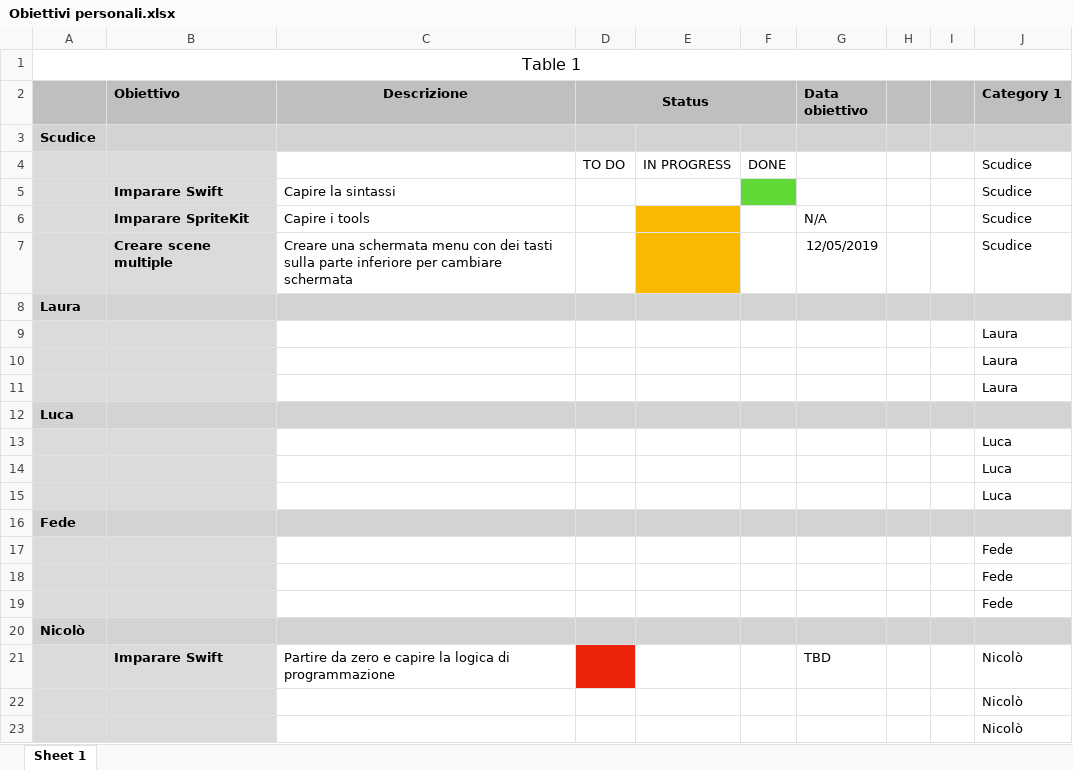
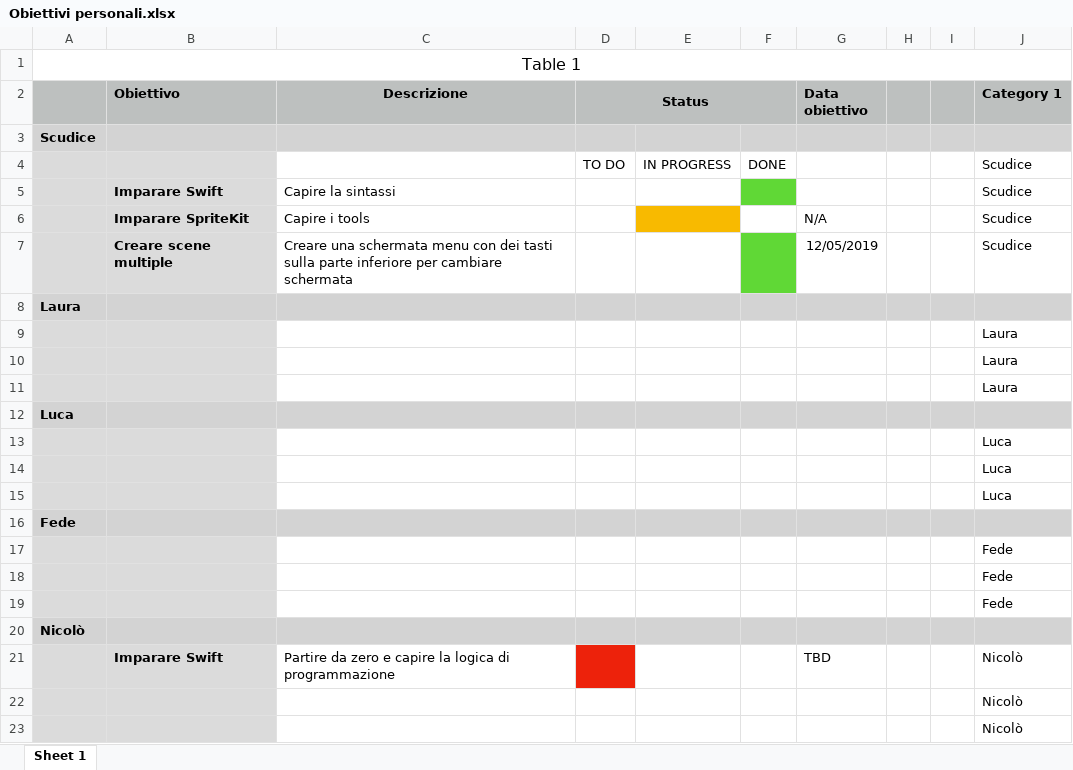
Before and after one commit to fall-games/Project-Z, an Excel workbook: Project Z/Objectives/Obiettivi personali.xlsx, sheet Sheet 1, drawn as a sheet; values as stored, in another font and other column widths than the file's, no borders; the diff names each change by its address in the sheet, - before the commit and + after, or states it on an @@ line.

Commit message:
Add files via upload
Obiettivo cambio schermata completato

```diff
--- a/Project Z/Objectives/Obiettivi personali.xlsx (sheet Sheet 1)
+++ b/Project Z/Objectives/Obiettivi personali.xlsx (sheet Sheet 1)
-E7 fill: #F8BA00
+E7 fill: none
-F7 fill: none
+F7 fill: #60D836
```
Also changed, not shown: 1 other file.
